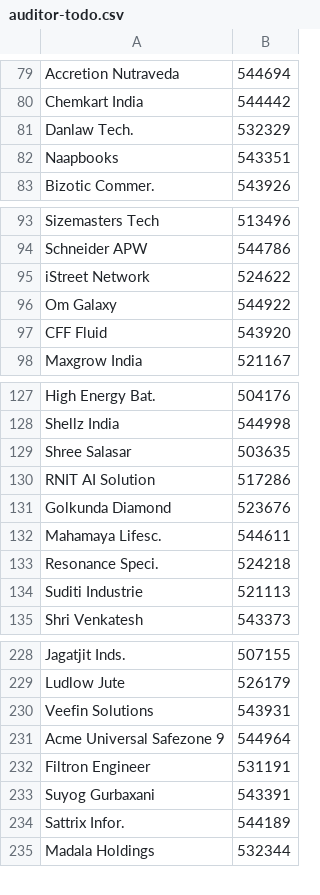
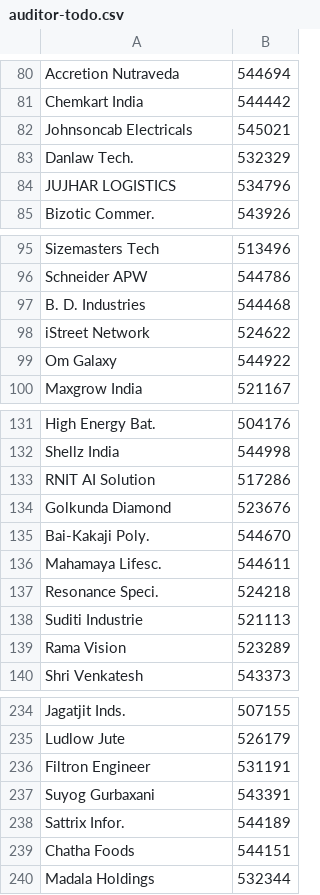
Before and after one commit to ceekay-munshot/glow-screener, a CSV file: public/data/auditor-todo.csv, drawn as a sheet; only a part is shown, gaps mark what is left out; the diff covers the shown part only.

```diff
--- a/public/data/auditor-todo.csv
+++ b/public/data/auditor-todo.csv
@@ -80,4 +81,5 @@ Accretion Nutraveda, 544694
 Chemkart India, 544442
+Johnsoncab Electricals, 545021
 Danlaw Tech., 532329
-Naapbooks, 543351
+JUJHAR LOGISTICS, 534796
 Bizotic Commer., 543926
@@ -94,5 +96,5 @@ Sizemasters Tech, 513496
 Schneider APW, 544786
+B. D. Industries, 544468
 iStreet Network, 524622
 Om Galaxy, 544922
-CFF Fluid, 543920
 Maxgrow India, 521167
@@ -128,5 +132,5 @@ High Energy Bat., 504176
 Shellz India, 544998
-Shree Salasar, 503635
 RNIT AI Solution, 517286
 Golkunda Diamond, 523676
+Bai-Kakaji Poly., 544670
 Mahamaya Lifesc., 544611
@@ -134,2 +138,3 @@ Resonance Speci., 524218
 Suditi Industrie, 521113
+Rama Vision, 523289
 Shri Venkatesh, 543373
@@ -229,4 +235,2 @@ Jagatjit Inds., 507155
 Ludlow Jute, 526179
-Veefin Solutions, 543931
-Acme Universal Safezone 9, 544964
 Filtron Engineer, 531191
@@ -234,2 +238,3 @@ Suyog Gurbaxani, 543391
 Sattrix Infor., 544189
+Chatha Foods, 544151
 Madala Holdings, 532344
```
Also changed, not shown: 22 added rows, 9 removed rows, 9 moved rows and 4 edited cells elsewhere in this file.
